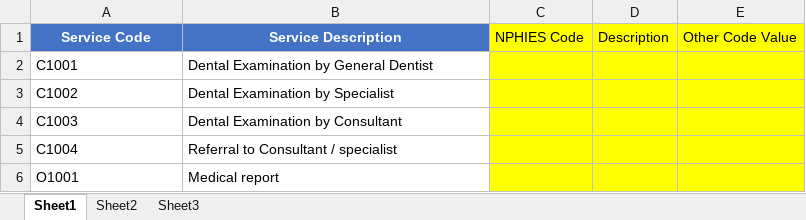
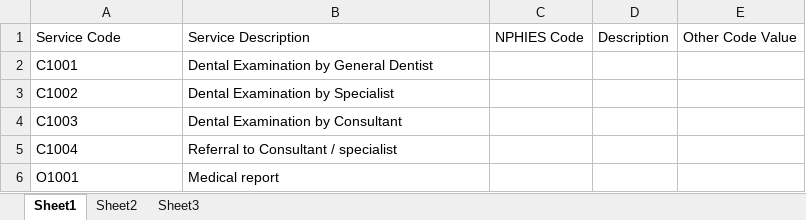
Before and after one commit to mrityunjay-jha117/saudi_codes_generation_via_rag, an Excel workbook: data/input/Code Mapping Sheet_Sample.xlsx, sheet Sheet1, drawn as a sheet; values as stored, in another font and other column widths than the file's, no borders; the diff names each change by its address in the sheet, - before the commit and + after, or states it on an @@ line.

```diff
--- a/data/input/Code Mapping Sheet_Sample.xlsx (sheet Sheet1)
+++ b/data/input/Code Mapping Sheet_Sample.xlsx (sheet Sheet1)
@@ A1:B1 fill: #4472C4 → none, bold: on → off, text colour: #FFFFFF → black, alignment: center → left @@
-C1:E6 fill: #FFFF00
+C1:E6 fill: none
```
Also changed, not shown: sheet Sheet3, sheet Sheet2, 1 other file.
